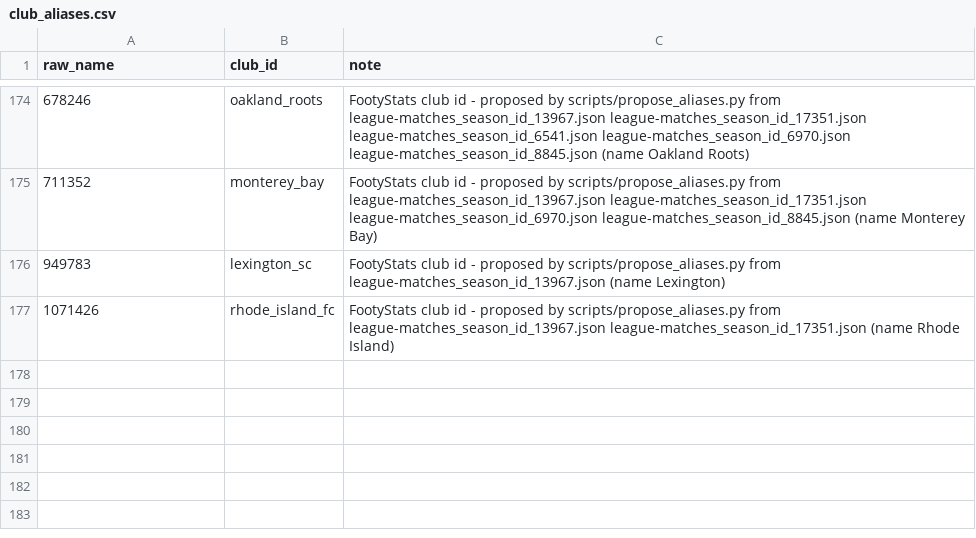
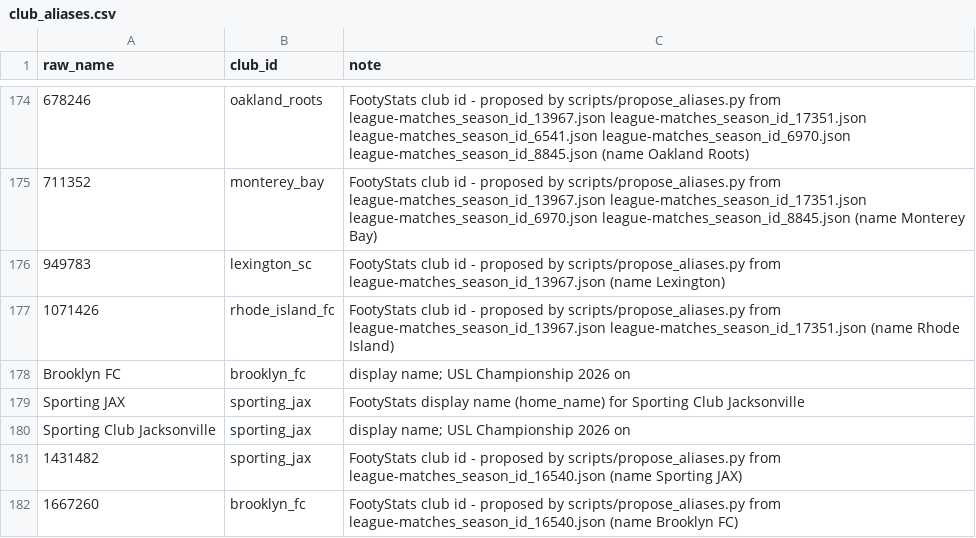
Before and after one commit to lmansf/USL-ticketing-and-stadium-revenue-forecasting, a CSV file: usl/ref/club_aliases.csv, drawn as a sheet; only a part is shown, gaps mark what is left out; the diff names each change by its address in the sheet, - before the commit and + after, or states it on an @@ line.

```diff
--- a/usl/ref/club_aliases.csv
+++ b/usl/ref/club_aliases.csv
+row 178: Brooklyn FC | brooklyn_fc | display name; USL Championship 2026 on
+row 179: Sporting JAX | sporting_jax | FootyStats display name (home_name) for Sporting Club Jacksonville
+row 180: Sporting Club Jacksonville | sporting_jax | display name; USL Championship 2026 on
+row 181: 1431482 | sporting_jax | FootyStats club id - proposed by scripts/propose_aliases.py from league-matches_season_id_16540.json (name Sporting JAX)
+row 182: 1667260 | brooklyn_fc | FootyStats club id - proposed by scripts/propose_aliases.py from league-matches_season_id_16540.json (name Brooklyn FC)
```
Also changed, not shown: usl/ref/conference_structure.csv, usl/ref/seasons.csv, 7 other files.
